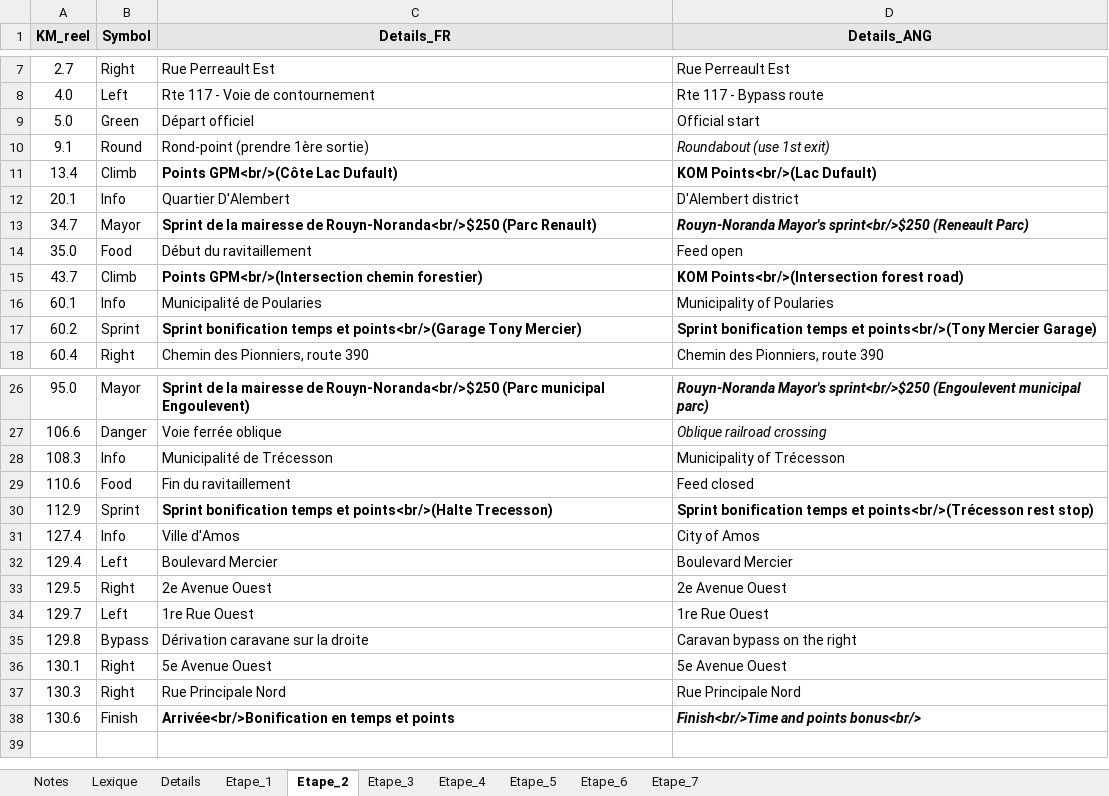
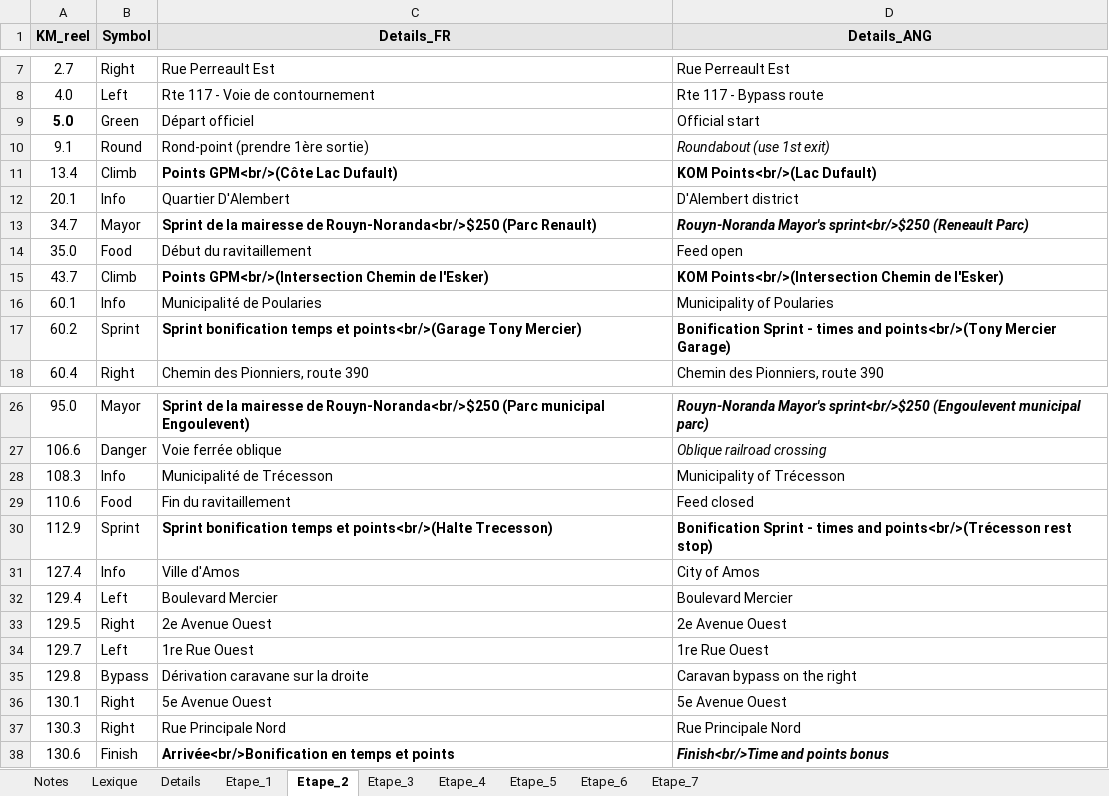
Before and after one commit to TourAbitibi/guide2023, an Excel workbook: excel/Itineraires.xlsx, sheet Etape_2, drawn as a sheet; only a part is shown, gaps mark what is left out; values as stored, in another font and other column widths than the file's, no borders; the diff names each change by its address in the sheet, - before the commit and + after, or states it on an @@ line.

```diff
--- a/excel/Itineraires.xlsx (sheet Etape_2)
+++ b/excel/Itineraires.xlsx (sheet Etape_2)
-A9 bold: off
+A9 bold: on
-C15 (Details_FR): Points GPM<br/>(Intersection chemin forestier)
+C15 (Details_FR): Points GPM<br/>(Intersection Chemin de l'Esker)
-D15 (Details_ANG): KOM Points<br/>(Intersection forest road)
+D15 (Details_ANG): KOM Points<br/>(Intersection Chemin de l'Esker)
-D17 (Details_ANG): Sprint bonification temps et points<br/>(Tony Mercier…
+D17 (Details_ANG): Bonification Sprint - times and points<br/>(Tony Mercier…
-D30 (Details_ANG): Sprint bonification temps et points<br/>(Trécesson rest…
+D30 (Details_ANG): Bonification Sprint - times and points<br/>(Trécesson rest…
-D38 (Details_ANG): Finish<br/>Time and points bonus<br/>
+D38 (Details_ANG): Finish<br/>Time and points bonus
```
Also changed, not shown: sheet Etape_7, 1 other file.
